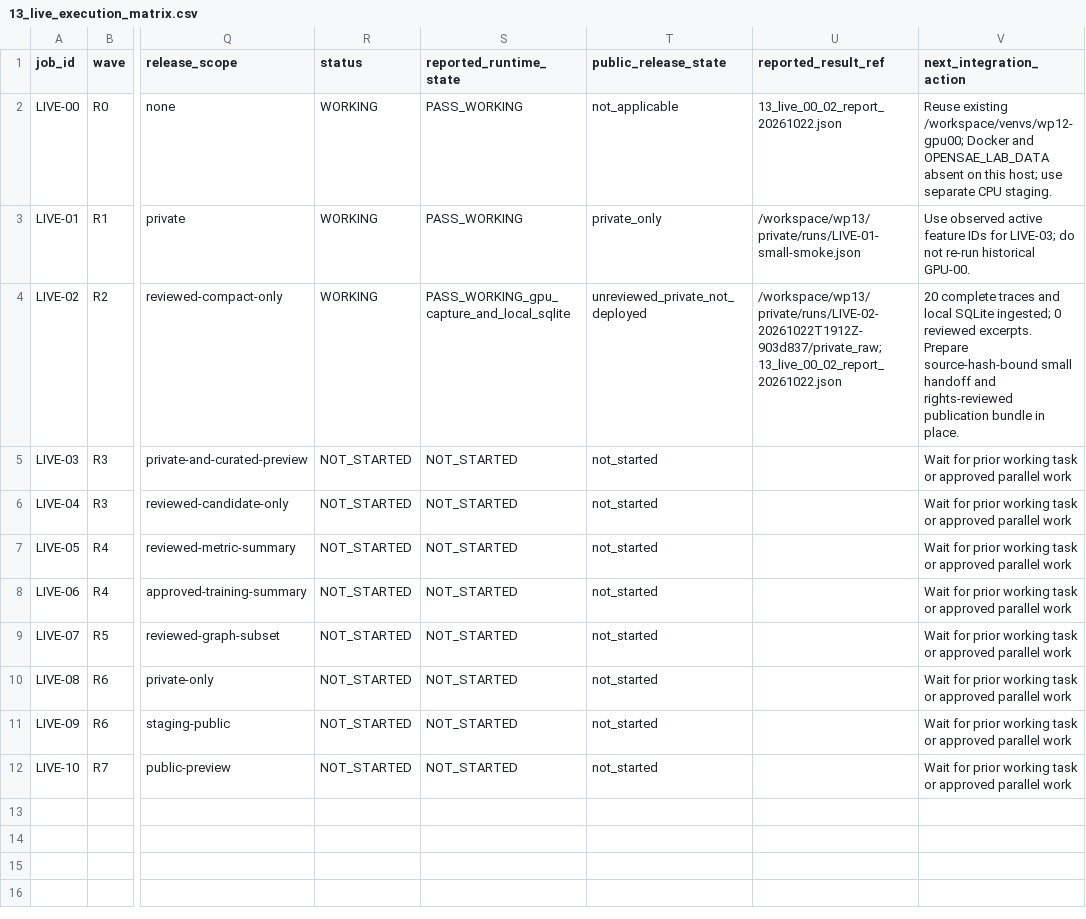
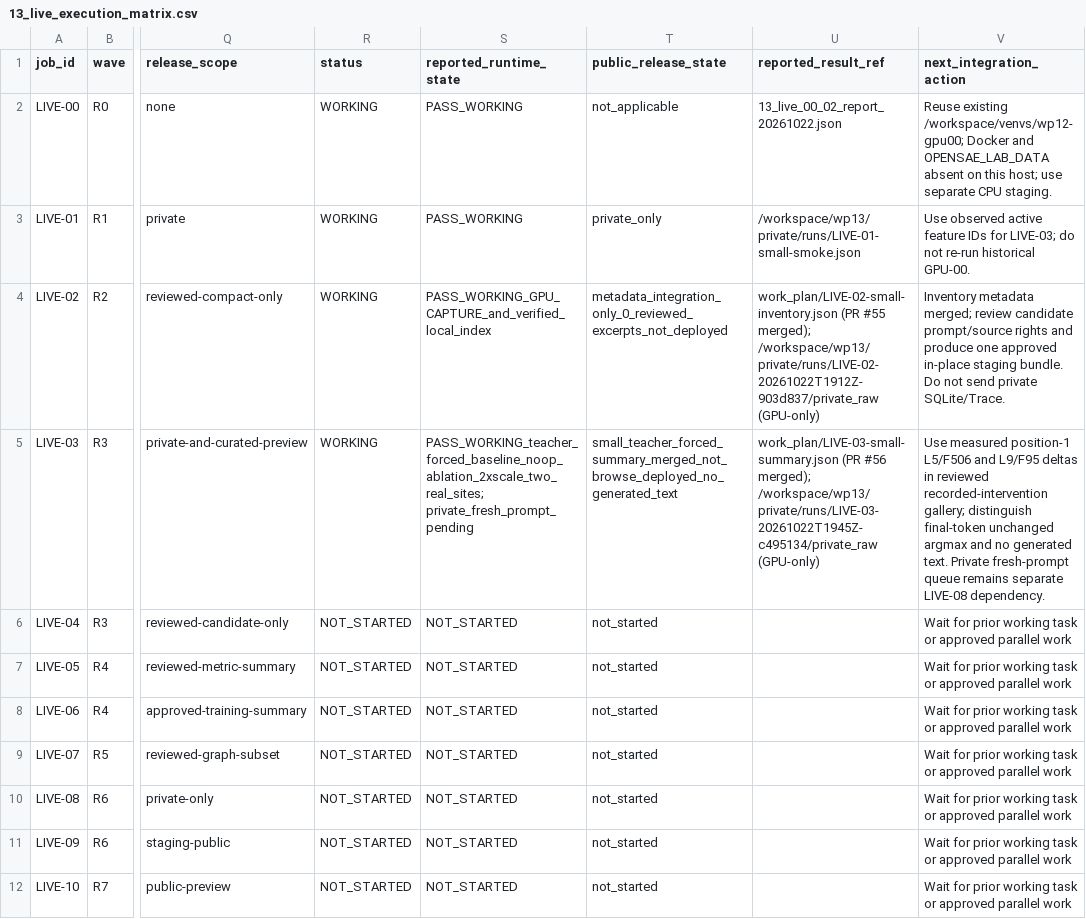
Before and after one commit to OpenSAE/SAEBase, a CSV file: work_plan/13_live_execution_matrix.csv, drawn as a sheet; only a part is shown, gaps mark what is left out; the diff names each change by its address in the sheet, - before the commit and + after, or states it on an @@ line.

Commit message:
docs(wp13): mark LIVE-03 teacher-forced real edits working, distinguish private owner prompt and public staging

```diff
--- a/work_plan/13_live_execution_matrix.csv
+++ b/work_plan/13_live_execution_matrix.csv
-S4 (reported_runtime_state): PASS_WORKING_gpu_capture_and_local_sqlite
+S4 (reported_runtime_state): PASS_WORKING_GPU_CAPTURE_and_verified_local_index
-T4 (public_release_state): unreviewed_private_not_deployed
+T4 (public_release_state): metadata_integration_only_0_reviewed_excerpts_not_deployed
-U4 (reported_result_ref): /workspace/wp13/private/runs/LIVE-02-20261022T1912Z-903d837/private_raw; 13_live_00_02_report_20261022.json
+U4 (reported_result_ref): work_plan/LIVE-02-small-inventory.json (PR #55 merged); /workspace/wp13/private/runs/LIVE-02-20261022T1912Z-903d837/private_raw (GPU-only)
-V4 (next_integration_action): 20 complete traces and local SQLite ingested; 0 reviewed excerpts. Prepare source-hash-bound small handoff and rights-reviewed publication bundle in place.
+V4 (next_integration_action): Inventory metadata merged; review candidate prompt/source rights and produce one approved in-place staging bundle. Do not send private SQLite/Trace.
-R5 (status): NOT_STARTED
+R5 (status): WORKING
-S5 (reported_runtime_state): NOT_STARTED
+S5 (reported_runtime_state): PASS_WORKING_teacher_forced_baseline_noop_ablation_2xscale_two_real_sites; private_fresh_prompt_pending
-T5 (public_release_state): not_started
+T5 (public_release_state): small_teacher_forced_summary_merged_not_browse_deployed_no_generated_text
-U5 (reported_result_ref): (empty)
+U5 (reported_result_ref): work_plan/LIVE-03-small-summary.json (PR #56 merged); /workspace/wp13/private/runs/LIVE-03-20261022T1945Z-c495134/private_raw (GPU-only)
-V5 (next_integration_action): Wait for prior working task or approved parallel work
+V5 (next_integration_action): Use measured position-1 L5/F506 and L9/F95 deltas in reviewed recorded-intervention gallery; distinguish final-token unchanged argmax and no generated text. Private fresh-prompt queue remains separate LIVE-08 dependency.
```
